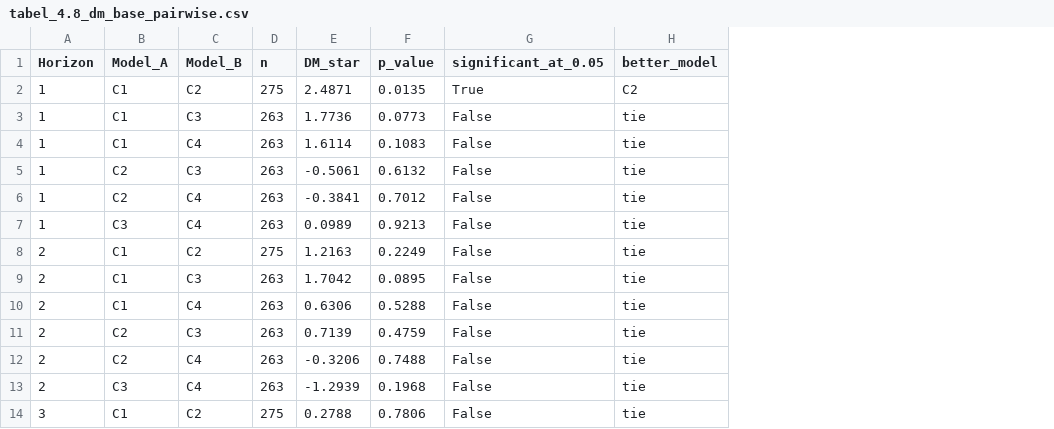
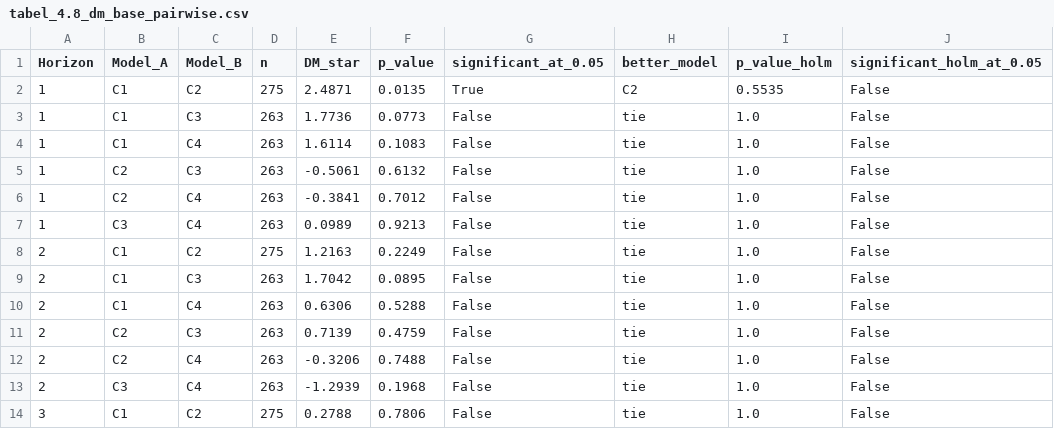
Before and after one commit to MemetStrain/Skripsi-sentiment, a CSV file: THESIS_RESULTS_20260524/tabel_4.8_dm_base_pairwise.csv, drawn as a sheet; only a part is shown; the diff names each change by its address in the sheet, - before the commit and + after, or states it on an @@ line.

Commit message:
fix: latest holm run

```diff
--- a/THESIS_RESULTS_20260524/tabel_4.8_dm_base_pairwise.csv
+++ b/THESIS_RESULTS_20260524/tabel_4.8_dm_base_pairwise.csv
+column I (p_value_holm), rows 2-14: 0.5535 | 1.0 | 1.0 | 1.0 | 1.0 | 1.0 | 1.0 | 1.0 | 1.0 | 1.0 | 1.0 | 1.0 | 1.0
+column J (significant_holm_at_0.05), rows 2-14: all False
```
Also changed, not shown: 6 other files.
